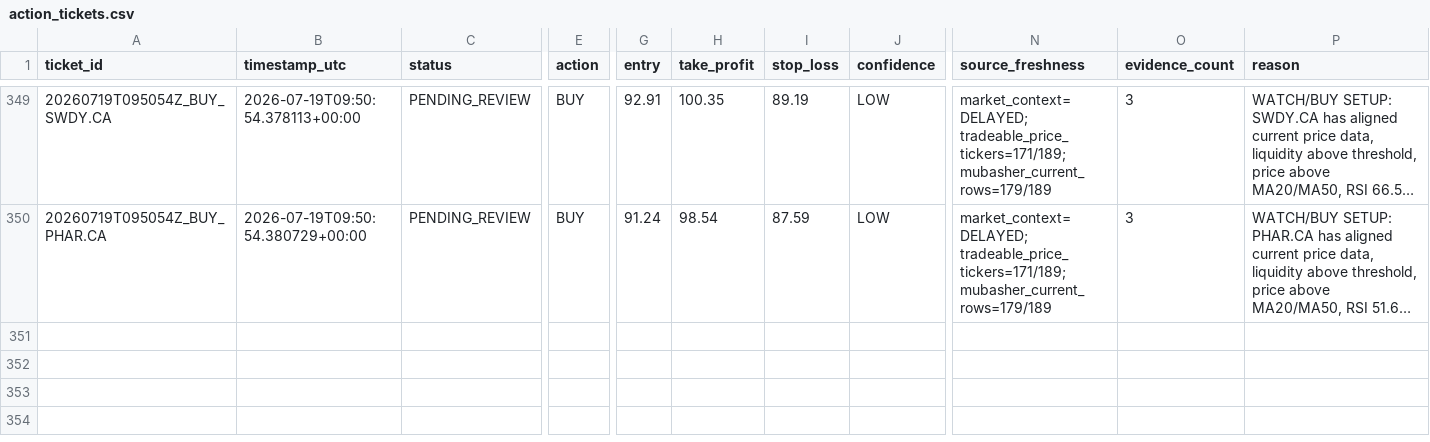
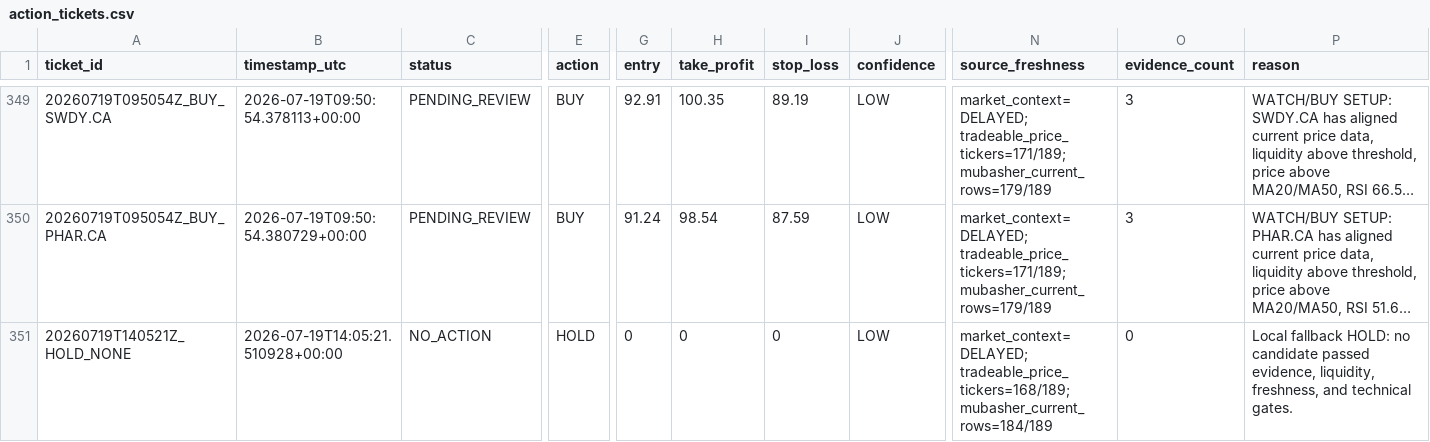
Before and after one commit to Philopater-Ayman/egx-telegram-scanner, a CSV file: action_tickets.csv, drawn as a sheet; only a part is shown, gaps mark what is left out; long unchanged cells end in …; rows hold the shown columns only; the diff names each change by its address in the sheet, - before the commit and + after, or states it on an @@ line.

```diff
--- a/action_tickets.csv
+++ b/action_tickets.csv
+row 351: 20260719T140521Z_HOLD_NONE | 2026-07-19T14:05:21.510928+00:00 | NO_ACTION | HOLD | 0 | 0 | 0 | LOW | market_context=DELAYED; tradeable_price_tickers=168/189; mubasher_current_rows=184/189 | 0 | Local fallback HOLD: no candidate passed evidence, liquidity, freshness, and technical gates.
```
Also changed, not shown: data_quality.csv, market_prices.csv, 8 other files.
